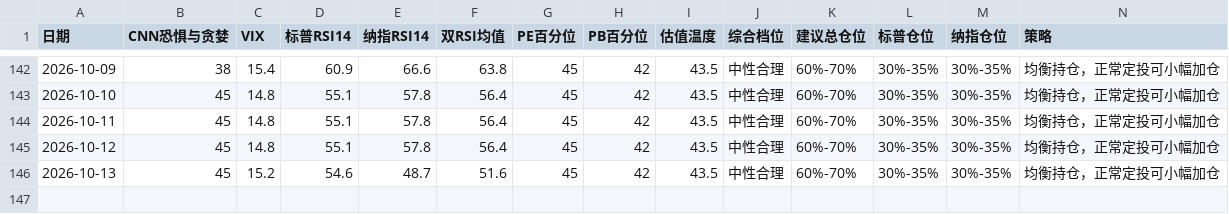
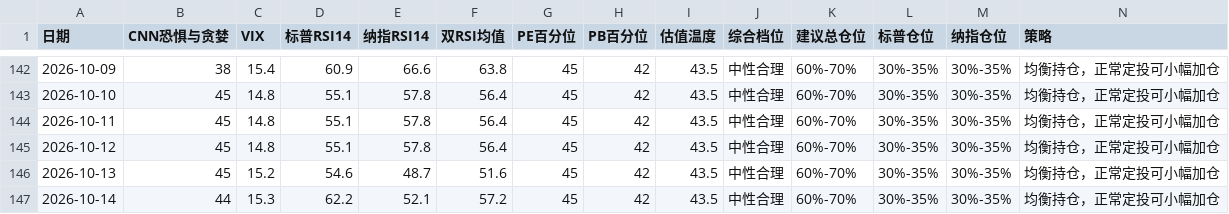
Before and after one commit to zysj8/investment-monitor, a CSV file: data.csv, drawn as a sheet; only a part is shown, gaps mark what is left out; the diff names each change by its address in the sheet, - before the commit and + after, or states it on an @@ line.

```diff
--- a/data.csv
+++ b/data.csv
+row 147: 2026-10-14 | 44 | 15.3 | 62.2 | 52.1 | 57.2 | 45 | 42 | 43.5 | 中性合理 | 60%-70% | 30%-35% | 30%-35% | 均衡持仓，正常定投可小幅加仓
```
Also changed, not shown: 2 other files.
